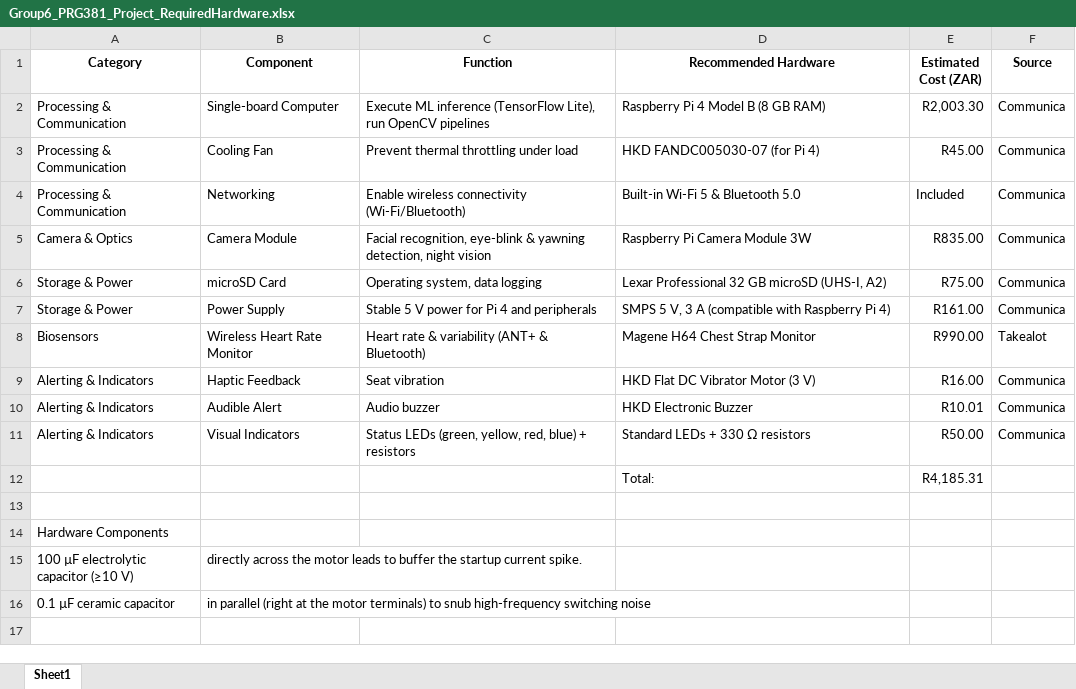
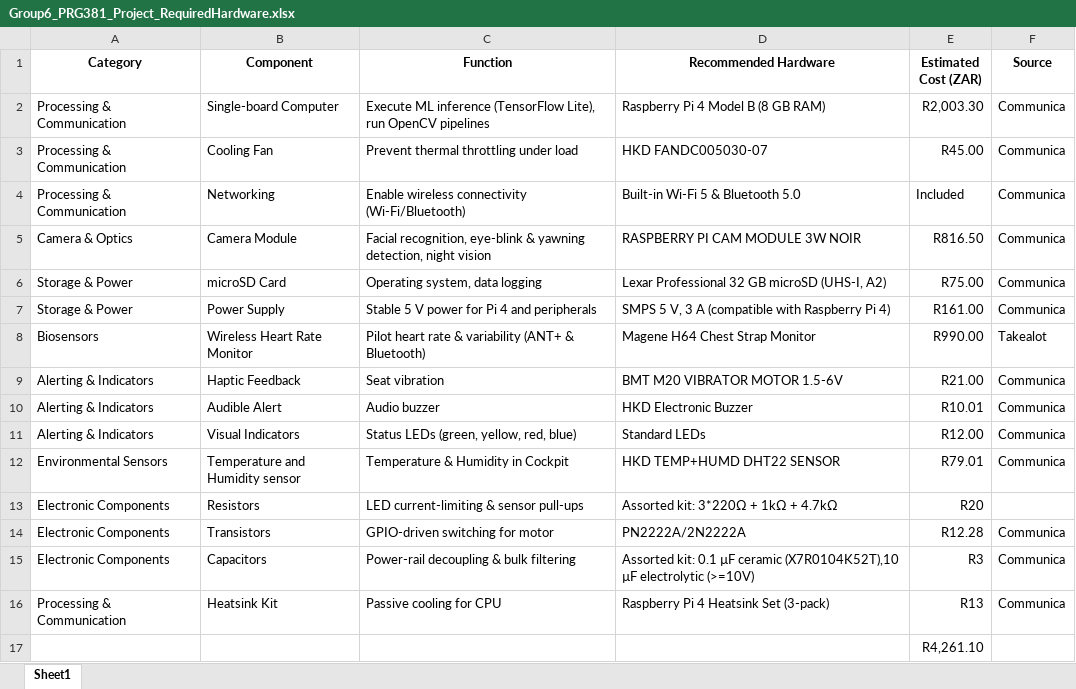
Before and after one commit to jeremiafourie/cogniflight-edge, an Excel workbook: docs/Group6_PRG381_Project_RequiredHardware.xlsx, sheet Sheet1, drawn as a sheet; values as stored, in another font and other column widths than the file's, no borders; removed rows and columns are numbered as before the commit, all else as after; the diff names each change by its address in the sheet, - before the commit and + after, or states it on an @@ line.

```diff
--- a/docs/Group6_PRG381_Project_RequiredHardware.xlsx (sheet Sheet1)
+++ b/docs/Group6_PRG381_Project_RequiredHardware.xlsx (sheet Sheet1)
-D3 (Recommended Hardware): HKD FANDC005030-07 (for Pi 4)
+D3 (Recommended Hardware): HKD FANDC005030-07
-D5 (Recommended Hardware): Raspberry Pi Camera Module 3W
+D5 (Recommended Hardware): RASPBERRY PI CAM MODULE 3W NOIR
-E5 (Estimated Cost (ZAR)): R835.00
+E5 (Estimated Cost (ZAR)): R816.50
-C8 (Function): Heart rate &…
+C8 (Function): Pilot heart rate &…
-D9 (Recommended Hardware): HKD Flat DC Vibrator Motor (3 V)
+D9 (Recommended Hardware): BMT M20 VIBRATOR MOTOR 1.5-6V
-E9 (Estimated Cost (ZAR)): R16.00
+E9 (Estimated Cost (ZAR)): R21.00
-C11 (Function): Status LEDs (green, yellow, red, blue) + resistors
+C11 (Function): Status LEDs (green, yellow, red, blue)
-D11 (Recommended Hardware): Standard LEDs + 330 Ω resistors
+D11 (Recommended Hardware): Standard LEDs
-E11 (Estimated Cost (ZAR)): R50.00
+E11 (Estimated Cost (ZAR)): R12.00
-row 12:  |  |  | Total: | R4,185.31
-row 12: (empty)
+row 12: Environmental Sensors | Temperature and Humidity sensor | Temperature & Humidity in Cockpit | HKD TEMP+HUMD DHT22 SENSOR | R79.01 | Communica
-row 14: Hardware Components
-row 15: 100 µF electrolytic capacitor (≥10 V) | directly across the motor leads to buffer the startup current spike.
-row 16: 0.1 µF ceramic capacitor | in parallel (right at the motor terminals) to snub high-frequency switching noise
+row 13: Electronic Components | Resistors | LED current-limiting & sensor pull-ups | Assorted kit: 3*220Ω + 1kΩ + 4.7kΩ | R20
+row 14: Electronic Components | Transistors | GPIO-driven switching for motor | PN2222A/2N2222A | R12.28 | Communica
+row 15: Electronic Components | Capacitors | Power-rail decoupling & bulk filtering | Assorted kit: 0.1 µF ceramic (X7R0104K52T),10 µF electrolytic (>=10V) | R3 | Communica
+row 16: Processing & Communication | Heatsink Kit | Passive cooling for CPU | Raspberry Pi 4 Heatsink Set (3-pack) | R13 | Communica
+row 17:  |  |  |  | R4,261.10
```
Also changed, not shown: 5 other files.
